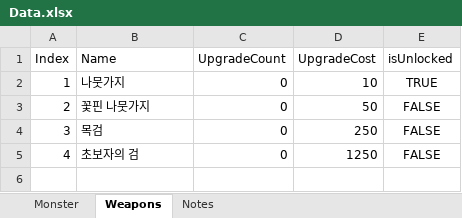
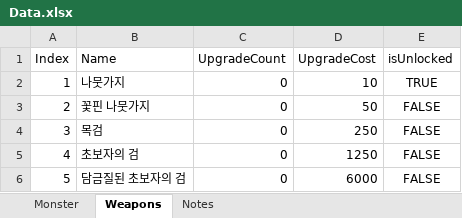
Before and after one commit to rtq9731/DropTheBit_Hero, an Excel workbook: Assets/Scripts/Data/Data.xlsx, sheet Weapons, drawn as a sheet; values as stored, in another font and other column widths than the file's, no borders; the diff names each change by its address in the sheet, - before the commit and + after, or states it on an @@ line.

```diff
--- a/Assets/Scripts/Data/Data.xlsx (sheet Weapons)
+++ b/Assets/Scripts/Data/Data.xlsx (sheet Weapons)
+row 6: 5 | 담금질된 초보자의 검 | 0 | 6000 | FALSE
```
Also changed, not shown: sheet Monster, 31 other files.
